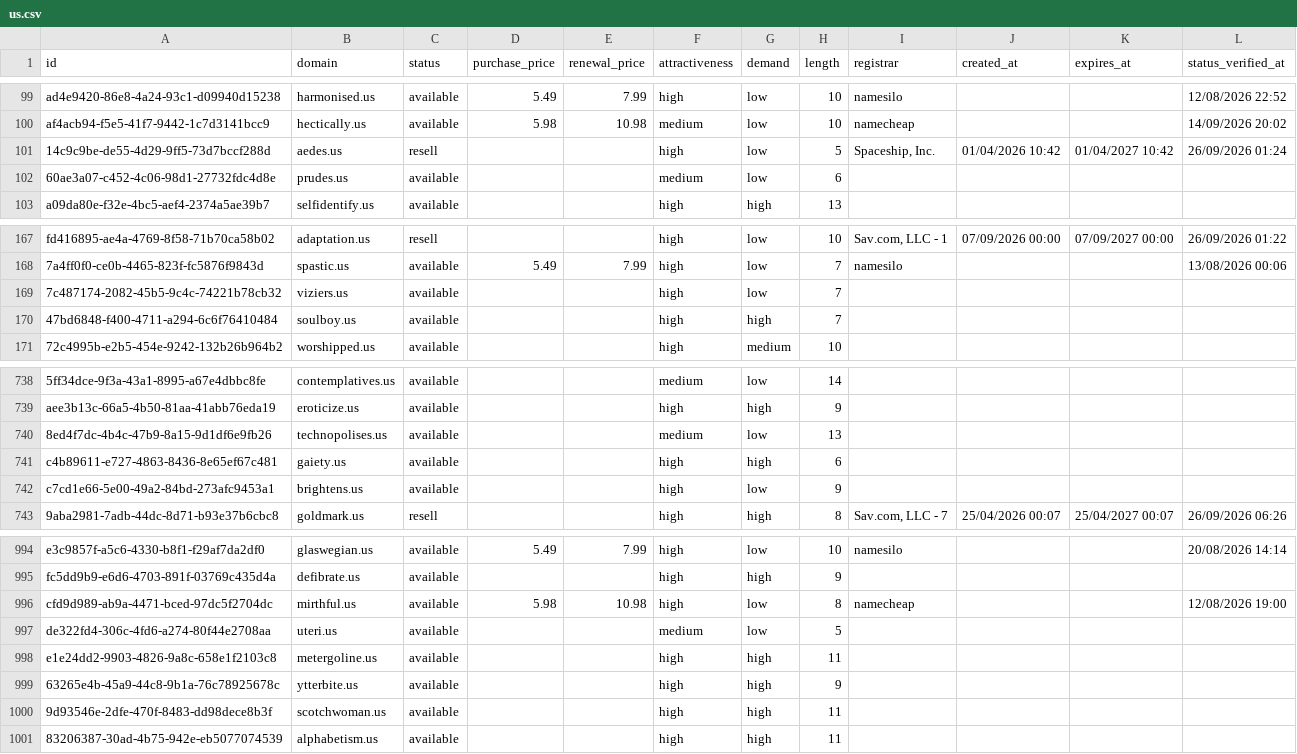
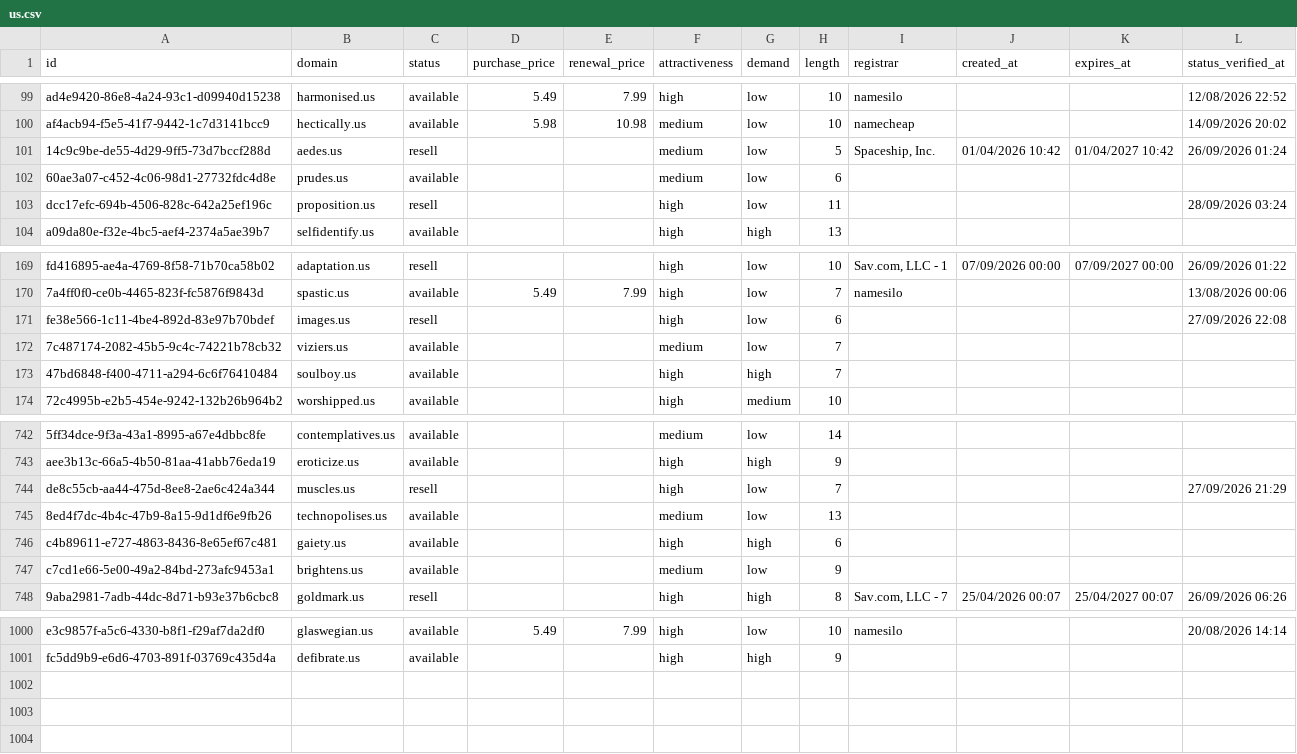
Before and after one commit to UniqueDomains/us-oneword-domains, a CSV file: us.csv, drawn as a sheet; only a part is shown, gaps mark what is left out; removed rows and columns are numbered as before the commit, all else as after; the diff covers the shown part only; the diff names each change by its address in the sheet, - before the commit and + after, or states it on an @@ line.

Commit message:
Domains update

```diff
--- a/us.csv
+++ b/us.csv
-F101 (attractiveness): high
+F101 (attractiveness): medium
+row 103: dcc17efc-694b-4506-828c-642a25ef196c | proposition.us | resell |  |  | high | low | 11 |  |  |  | 28/09/2026 03:24
+row 171: fe38e566-1c11-4be4-892d-83e97b70bdef | images.us | resell |  |  | high | low | 6 |  |  |  | 27/09/2026 22:08
-F172 (attractiveness): high
+F172 (attractiveness): medium
+row 744: de8c55cb-aa44-475d-8ee8-2ae6c424a344 | muscles.us | resell |  |  | high | low | 7 |  |  |  | 27/09/2026 21:29
-F747 (attractiveness): high
+F747 (attractiveness): medium
-row 996: cfd9d989-ab9a-4471-bced-97dc5f2704dc | mirthful.us | available | 5.98 | 10.98 | high | low | 8 | namecheap |  |  | 12/08/2026 19:00
-row 997: de322fd4-306c-4fd6-a274-80f44e2708aa | uteri.us | available |  |  | medium | low | 5
-row 998: e1e24dd2-9903-4826-9a8c-658e1f2103c8 | metergoline.us | available |  |  | high | high | 11
-row 999: 63265e4b-45a9-44c8-9b1a-76c78925678c | ytterbite.us | available |  |  | high | high | 9
-row 1000: 9d93546e-2dfe-470f-8483-dd98dece8b3f | scotchwoman.us | available |  |  | high | high | 11
-row 1001: 83206387-30ad-4b75-942e-eb5077074539 | alphabetism.us | available |  |  | high | high | 11
```
Also changed, not shown: 3 added rows and 38 edited cells elsewhere in this file, 4 other files.
